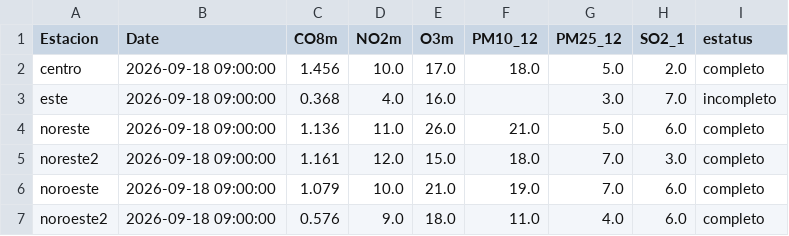
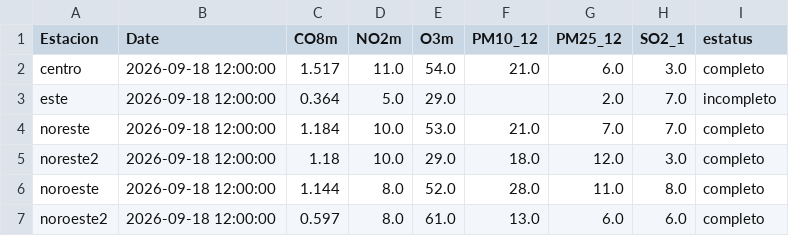
Before and after one commit to LuisRodarteC/AIRENL, a CSV file: aire_indice_api_ancho.csv, drawn as a sheet; only a part is shown; the diff covers the shown part only.

```diff
--- a/aire_indice_api_ancho.csv
+++ b/aire_indice_api_ancho.csv
@@ -1,7 +1,7 @@
 Estacion,Date,CO8m,NO2m,O3m,PM10_12,PM25_12,SO2_1,estatus
-centro,2026-09-18 09:00:00,1.456,10.0,17.0,18.0,5.0,2.0,completo
-este,2026-09-18 09:00:00,0.368,4.0,16.0,,3.0,7.0,incompleto
-noreste,2026-09-18 09:00:00,1.136,11.0,26.0,21.0,5.0,6.0,completo
-noreste2,2026-09-18 09:00:00,1.161,12.0,15.0,18.0,7.0,3.0,completo
-noroeste,2026-09-18 09:00:00,1.079,10.0,21.0,19.0,7.0,6.0,completo
-noroeste2,2026-09-18 09:00:00,0.576,9.0,18.0,11.0,4.0,6.0,completo
+centro,2026-09-18 12:00:00,1.517,11.0,54.0,21.0,6.0,3.0,completo
+este,2026-09-18 12:00:00,0.364,5.0,29.0,,2.0,7.0,incompleto
+noreste,2026-09-18 12:00:00,1.184,10.0,53.0,21.0,7.0,7.0,completo
+noreste2,2026-09-18 12:00:00,1.18,10.0,29.0,18.0,12.0,3.0,completo
+noroeste,2026-09-18 12:00:00,1.144,8.0,52.0,28.0,11.0,8.0,completo
+noroeste2,2026-09-18 12:00:00,0.597,8.0,61.0,13.0,6.0,6.0,completo
```
Also changed, not shown: 56 edited cells elsewhere in this file, aire_monterrey.csv, 1 other file.
